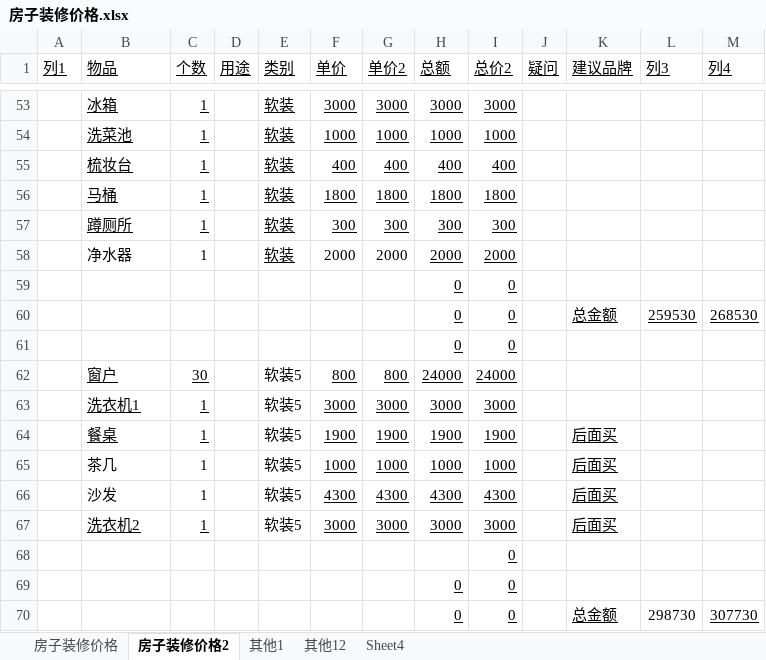
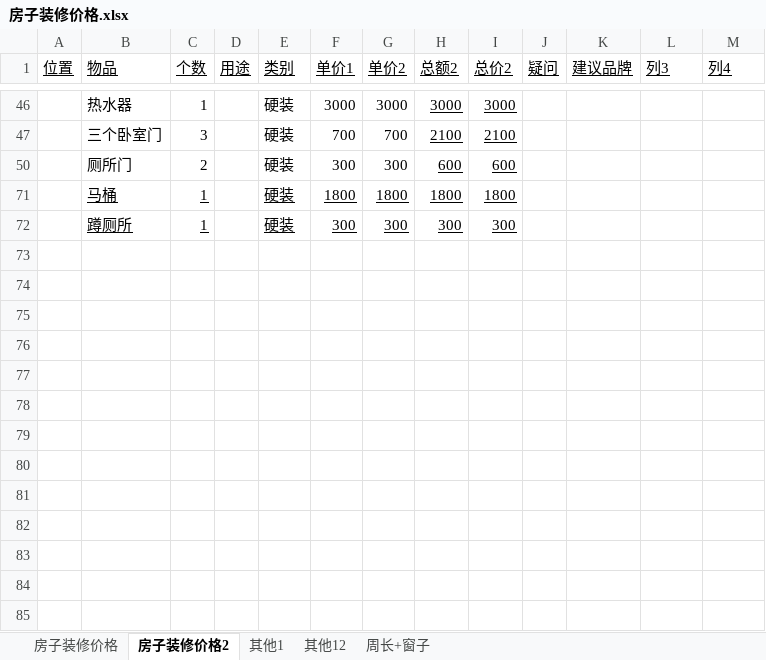
Before and after one commit to hanf666666/material, an Excel workbook: 房屋问题/房子装修价格.xlsx, sheet 房子装修价格2, drawn as a sheet; only a part is shown, gaps mark what is left out; values as stored, in another font and other column widths than the file's, no borders; table styles not drawn; removed rows and columns are numbered as before the commit, all else as after; the diff covers the shown part only; the diff names each change by its address in the sheet, - before the commit and + after, or states it on an @@ line.

```diff
--- a/房屋问题/房子装修价格.xlsx (sheet 房子装修价格2)
+++ b/房屋问题/房子装修价格.xlsx (sheet 房子装修价格2)
-sheet tab: Sheet4
+sheet tab: 周长+窗子
-A1: 列1
+A1: 位置
-F1: 单价
+F1: 单价1
-H1: 总额
+H1: 总额2
-B46 (物品): 冰箱
+B46 (物品): 热水器
-B46:C46 underline: on
+B46:C46 underline: off
-E46 (类别): 软装
+E46 (类别): 硬装
-E46:G46 underline: on
+E46:G46 underline: off
@@ row 54 hidden:  | 洗菜池 | 1 |  | 软装 | 1000 | 1000 | 1000 | 1000 @@
@@ row 55 hidden:  | 梳妆台 | 1 |  | 软装 | 400 | 400 | 400 | 400 @@
+row 47:  | 三个卧室门 | 3 |  | 硬装 | 700 | 700 | 2100 | 2100
+row 50:  | 厕所门 | 2 |  | 硬装 | 300 | 300 | 600 | 600
-E71:E72 (类别): 软装
+E71:E72 (类别): 硬装
-row 58:  | 净水器 | 1 |  | 软装 | 2000 | 2000 | 2000 | 2000
@@ row 59 hidden:  |  |  |  |  |  |  | 0 | 0 @@
-row 60:  |  |  |  |  |  |  | 0 | 0 |  | 总金额 | 259530 | 268530
@@ row 61 hidden:  |  |  |  |  |  |  | 0 | 0 @@
-row 62:  | 窗户 | 30 |  | 软装5 | 800 | 800 | 24000 | 24000
@@ row 63 hidden:  | 洗衣机1 | 1 |  | 软装5 | 3000 | 3000 | 3000 | 3000 @@
@@ row 64 hidden:  | 餐桌 | 1 |  | 软装5 | 1900 | 1900 | 1900 | 1900 |  | 后面买 @@
@@ row 65 hidden:  | 茶几 | 1 |  | 软装5 | 1000 | 1000 | 1000 | 1000 |  | 后面买 @@
@@ row 66 hidden:  | 沙发 | 1 |  | 软装5 | 4300 | 4300 | 4300 | 4300 |  | 后面买 @@
@@ row 67 hidden:  | 洗衣机2 | 1 |  | 软装5 | 3000 | 3000 | 3000 | 3000 |  | 后面买 @@
-row 68:  |  |  |  |  |  |  |  | 0
@@ row 69 hidden:  |  |  |  |  |  |  | 0 | 0 @@
-row 70:  |  |  |  |  |  |  | 0 | 0 |  | 总金额 | 298730 | 307730
```
Also changed, not shown: 13 added rows, 16 removed rows, 14 hidden or unhidden rows, 73 edited cells and cell formats elsewhere in this sheet, sheet 周长+窗子, sheet 其他1, sheet 其他12, formulas that keep their value, hidden cells, 16 other files.
